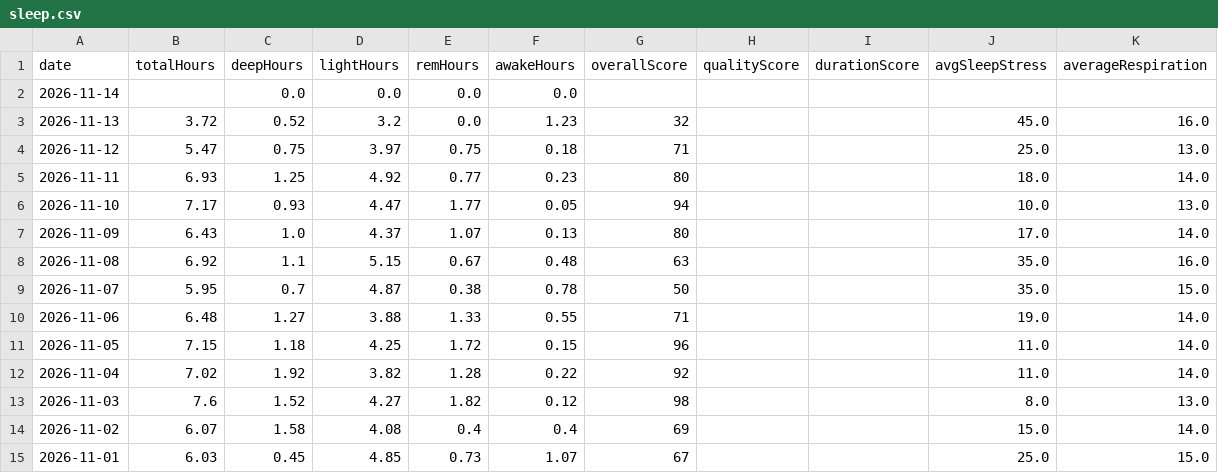
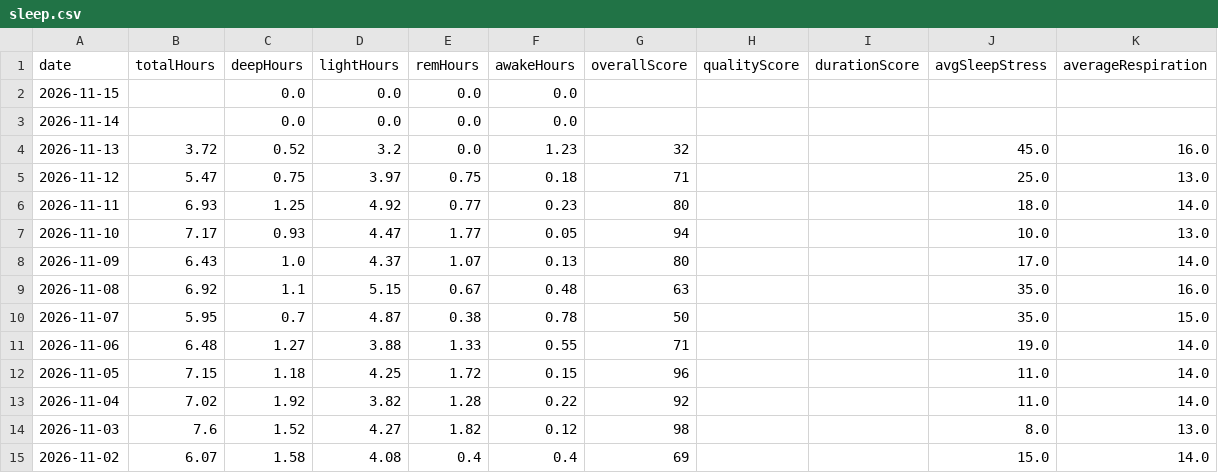
Before and after one commit to Globalcare2026/garmin-sync, a CSV file: data/latest/sleep.csv, drawn as a sheet; removed rows and columns are numbered as before the commit, all else as after; the diff names each change by its address in the sheet, - before the commit and + after, or states it on an @@ line.

```diff
--- a/data/latest/sleep.csv
+++ b/data/latest/sleep.csv
+row 2: 2026-11-15 |  | 0.0 | 0.0 | 0.0 | 0.0
-row 15: 2026-11-01 | 6.03 | 0.45 | 4.85 | 0.73 | 1.07 | 67 |  |  | 25.0 | 15.0
```
Also changed, not shown: data/latest/daily.csv, data/latest/hrv.csv, 11 other files.
